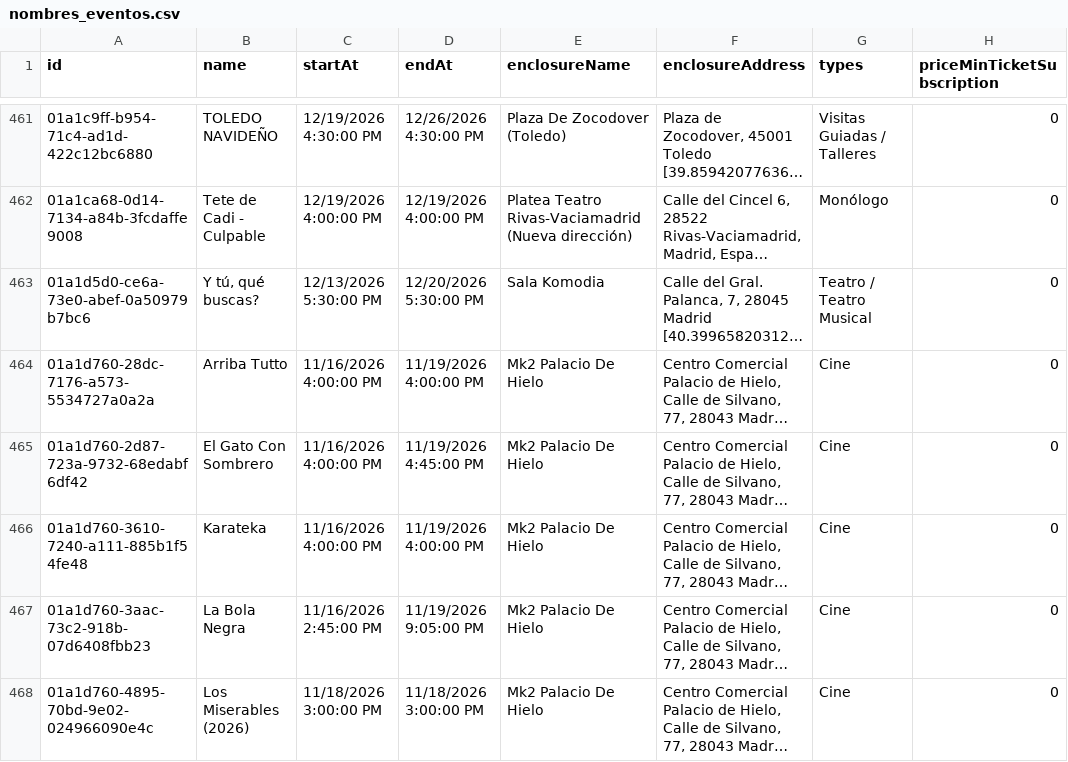
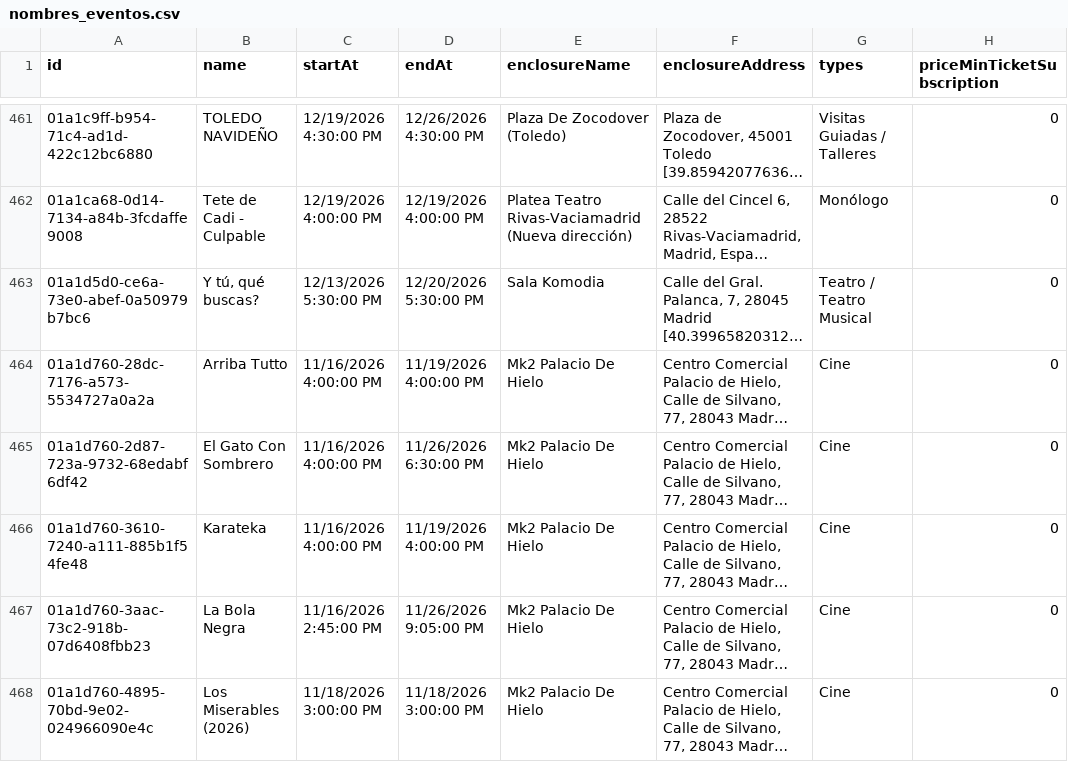
Before and after one commit to valonsot/ScheduleScript, a CSV file: nombres_eventos.csv, drawn as a sheet; only a part is shown, gaps mark what is left out; long unchanged cells end in …; the diff covers the shown part only; the diff names each change by its address in the sheet, - before the commit and + after, or states it on an @@ line.

```diff
--- a/nombres_eventos.csv
+++ b/nombres_eventos.csv
-D465 (endAt): 11/19/2026 4:45:00 PM
+D465 (endAt): 11/26/2026 6:30:00 PM
-D467 (endAt): 11/19/2026 9:05:00 PM
+D467 (endAt): 11/26/2026 9:05:00 PM
```
Also changed, not shown: 6 added rows and 2 edited cells elsewhere in this file.
